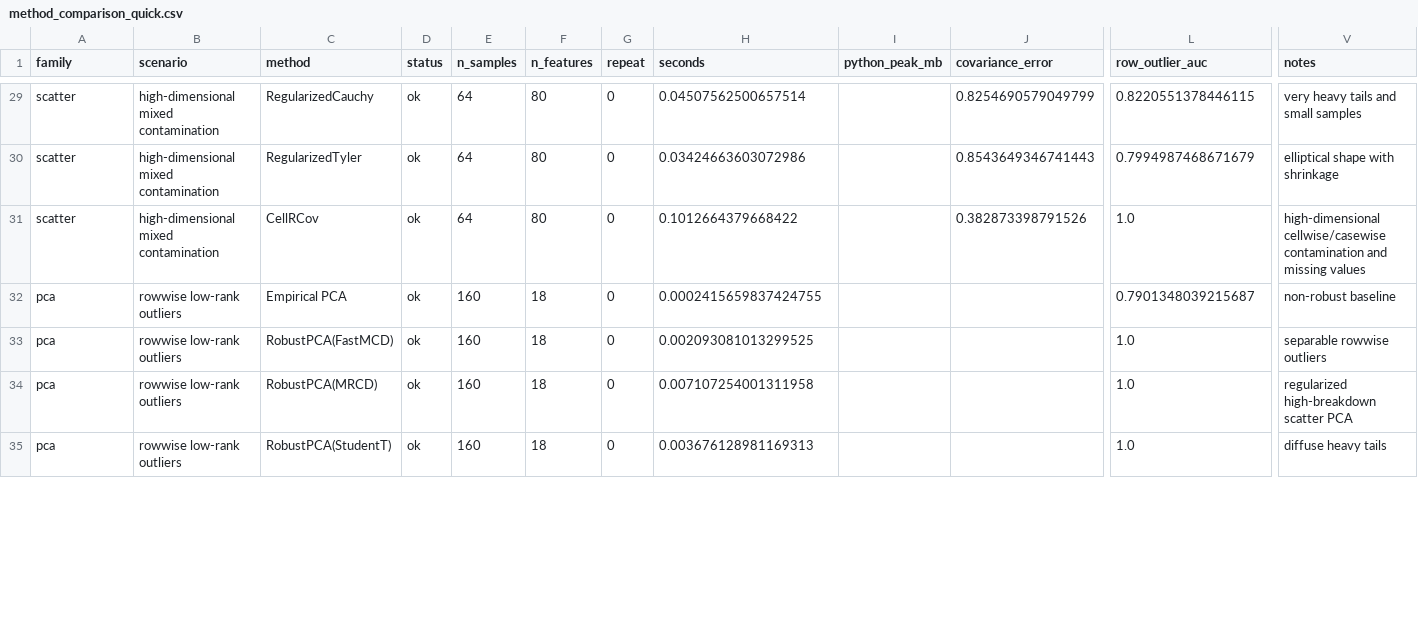
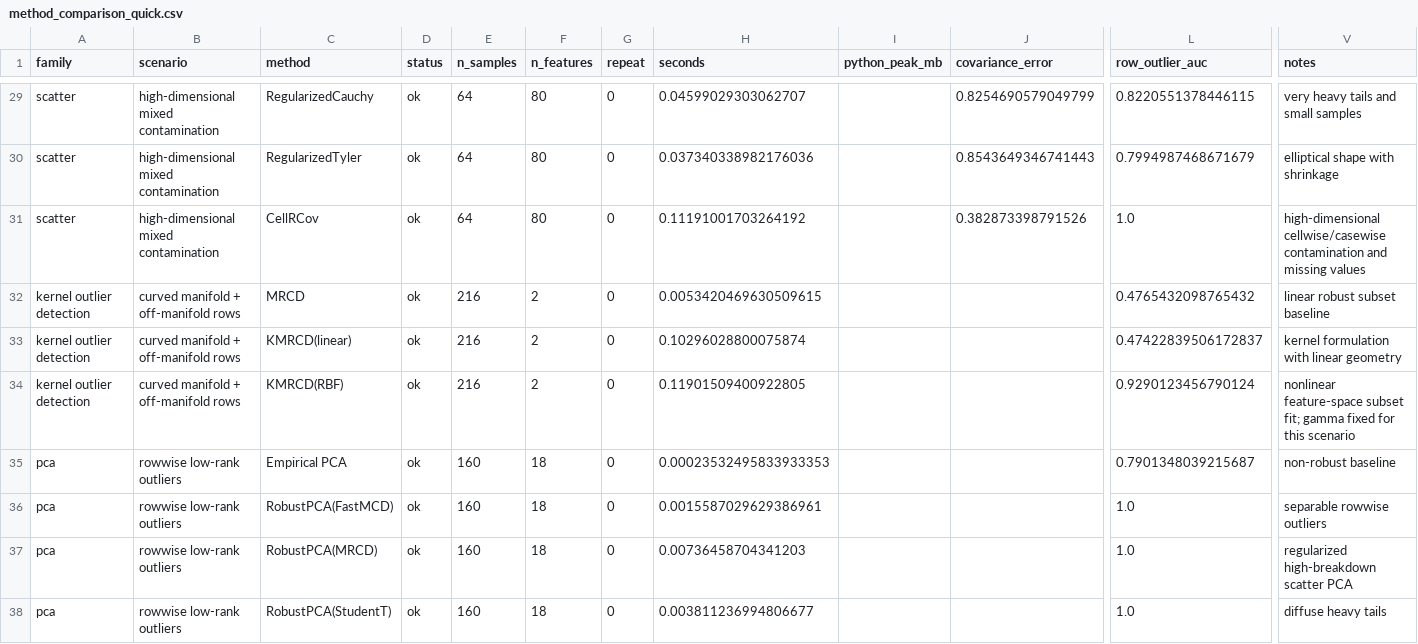
Before and after one commit to smiryusupov/robustcov, a CSV file: docs/_static/benchmarks/method_comparison_quick.csv, drawn as a sheet; only a part is shown, gaps mark what is left out; addresses are those after the commit; rows hold the shown columns only; the diff covers the shown part only; the diff names each change by its address in the sheet, - before the commit and + after, or states it on an @@ line.

Commit message:
KMRCD

```diff
--- a/docs/_static/benchmarks/method_comparison_quick.csv
+++ b/docs/_static/benchmarks/method_comparison_quick.csv
-H29 (seconds): 0.04507562500657514
+H29 (seconds): 0.04599029303062707
-H30 (seconds): 0.03424663603072986
+H30 (seconds): 0.037340338982176036
-H31 (seconds): 0.1012664379668422
+H31 (seconds): 0.11191001703264192
+row 32: kernel outlier detection | curved manifold + off-manifold rows | MRCD | ok | 216 | 2 | 0 | 0.0053420469630509615 |  |  | 0.4765432098765432 | linear robust subset baseline
+row 33: kernel outlier detection | curved manifold + off-manifold rows | KMRCD(linear) | ok | 216 | 2 | 0 | 0.10296028800075874 |  |  | 0.47422839506172837 | kernel formulation with linear geometry
+row 34: kernel outlier detection | curved manifold + off-manifold rows | KMRCD(RBF) | ok | 216 | 2 | 0 | 0.11901509400922805 |  |  | 0.9290123456790124 | nonlinear feature-space subset fit; gamma fixed for this scenario
-H35 (seconds): 0.0002415659837424755
+H35 (seconds): 0.00023532495833933353
-H36 (seconds): 0.002093081013299525
+H36 (seconds): 0.0015587029629386961
-H37 (seconds): 0.007107254001311958
+H37 (seconds): 0.00736458704341203
-H38 (seconds): 0.003676128981169313
+H38 (seconds): 0.003811236994806677
```
Also changed, not shown: 37 edited cells elsewhere in this file, docs/_static/gallery/summary.csv, 30 other files.
